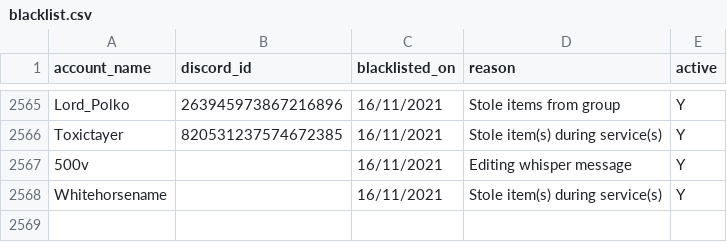
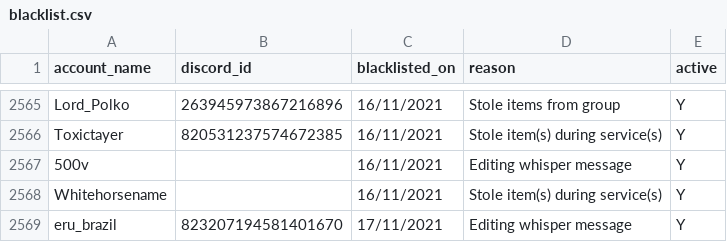
Before and after one commit to The-Forbidden-Trove/ForbiddenTroveBlacklist, a CSV file: blacklist.csv, drawn as a sheet; only a part is shown, gaps mark what is left out; the diff names each change by its address in the sheet, - before the commit and + after, or states it on an @@ line.

Commit message:
Update blacklist.csv

```diff
--- a/blacklist.csv
+++ b/blacklist.csv
+row 2569: eru_brazil | 823207194581401670 | 17/11/2021 | Editing whisper message | Y
```
